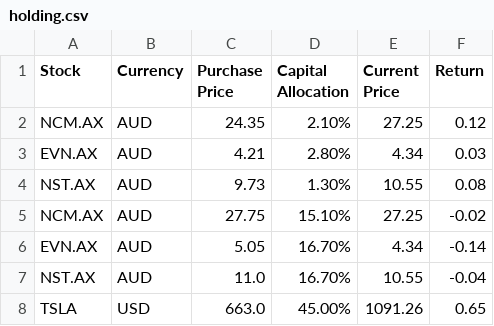
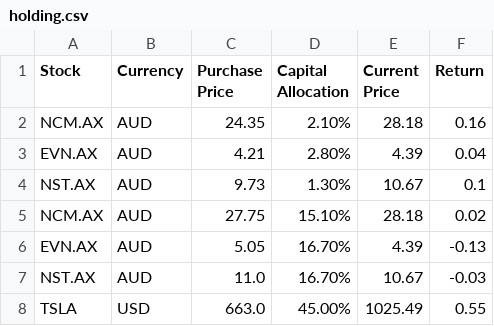
Before and after one commit to jche117/TheLyceum.co, a CSV file: holding.csv, drawn as a sheet.

Commit message:
committing files

```diff
--- a/holding.csv
+++ b/holding.csv
@@ -1,8 +1,8 @@
 Stock,Currency,Purchase Price,Capital Allocation,Current Price,Return
-NCM.AX,AUD,24.35,2.10%,27.25,0.12
-EVN.AX,AUD,4.21,2.80%,4.34,0.03
-NST.AX,AUD,9.73,1.30%,10.55,0.08
-NCM.AX,AUD,27.75,15.10%,27.25,-0.02
-EVN.AX,AUD,5.05,16.70%,4.34,-0.14
-NST.AX,AUD,11.0,16.70%,10.55,-0.04
-TSLA,USD,663.0,45.00%,1091.26,0.65
+NCM.AX,AUD,24.35,2.10%,28.18,0.16
+EVN.AX,AUD,4.21,2.80%,4.39,0.04
+NST.AX,AUD,9.73,1.30%,10.67,0.1
+NCM.AX,AUD,27.75,15.10%,28.18,0.02
+EVN.AX,AUD,5.05,16.70%,4.39,-0.13
+NST.AX,AUD,11.0,16.70%,10.67,-0.03
+TSLA,USD,663.0,45.00%,1025.49,0.55
```
